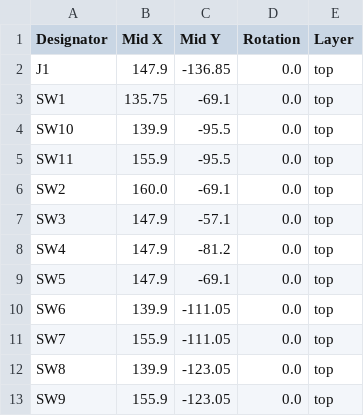
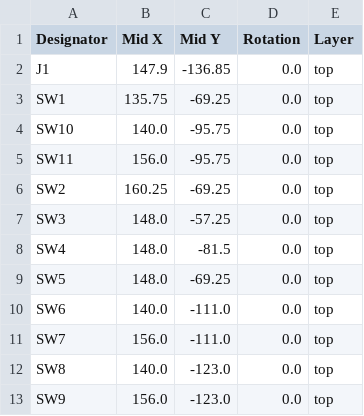
Before and after one commit to sthivaios/northreach_1, a CSV file: hardware/button_board/production/positions.csv, drawn as a sheet.

```diff
--- a/hardware/button_board/production/positions.csv
+++ b/hardware/button_board/production/positions.csv
@@ -2,12 +2,12 @@
 J1,147.9,-136.85,0.0,top
-SW1,135.75,-69.1,0.0,top
-SW10,139.9,-95.5,0.0,top
-SW11,155.9,-95.5,0.0,top
-SW2,160.0,-69.1,0.0,top
-SW3,147.9,-57.1,0.0,top
-SW4,147.9,-81.2,0.0,top
-SW5,147.9,-69.1,0.0,top
-SW6,139.9,-111.05,0.0,top
-SW7,155.9,-111.05,0.0,top
-SW8,139.9,-123.05,0.0,top
-SW9,155.9,-123.05,0.0,top
+SW1,135.75,-69.25,0.0,top
+SW10,140.0,-95.75,0.0,top
+SW11,156.0,-95.75,0.0,top
+SW2,160.25,-69.25,0.0,top
+SW3,148.0,-57.25,0.0,top
+SW4,148.0,-81.5,0.0,top
+SW5,148.0,-69.25,0.0,top
+SW6,140.0,-111.0,0.0,top
+SW7,156.0,-111.0,0.0,top
+SW8,140.0,-123.0,0.0,top
+SW9,156.0,-123.0,0.0,top
```
Also changed, not shown: hardware/button_board/production/bom.csv, 4 other files.
